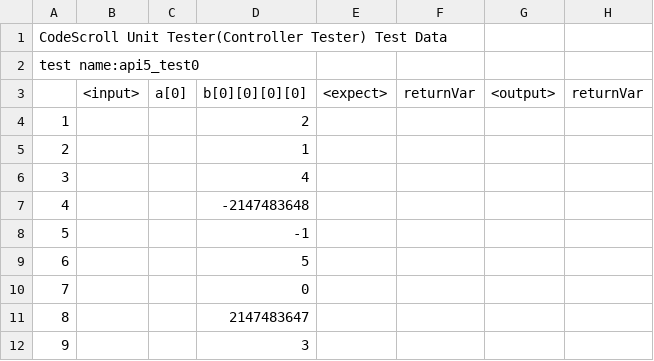
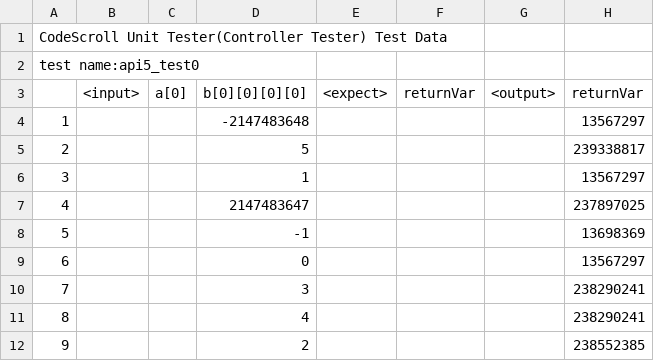
Before and after one commit to SungilJung/ControllerTesterTest, a CSV file: sample/UnitTests/api5_test0.csv, drawn as a sheet.

```diff
--- a/sample/UnitTests/api5_test0.csv
+++ b/sample/UnitTests/api5_test0.csv
@@ -3,10 +3,10 @@ test name:api5_test0,""
 ,<input>,a[0],b[0][0][0][0],<expect>,returnVar,<output>,returnVar
-1,""," ","2",,,,
-2,""," ","1",,,,
-3,""," ","4",,,,
-4,""," ","-2147483648",,,,
-5,""," ","-1",,,,
-6,""," ","5",,,,
-7,""," ","0",,,,
-8,""," ","2147483647",,,,
-9,""," ","3",,,,
+1,""," ","-2147483648",,"",,"13567297"
+2,""," ","5",,"",,"239338817"
+3,""," ","1",,"",,"13567297"
+4,""," ","2147483647",,"",,"237897025"
+5,""," ","-1",,"",,"13698369"
+6,""," ","0",,"",,"13567297"
+7,""," ","3",,"",,"238290241"
+8,""," ","4",,"",,"238290241"
+9,""," ","2",,"",,"238552385"
```
Also changed, not shown: sample/UnitTests/api10_test0.csv, sample/UnitTests/api11_test0.csv, 29 other files.
